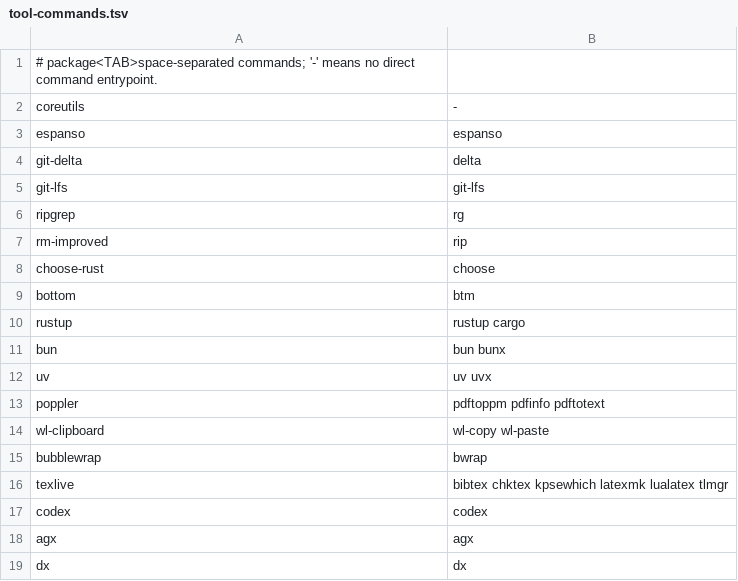
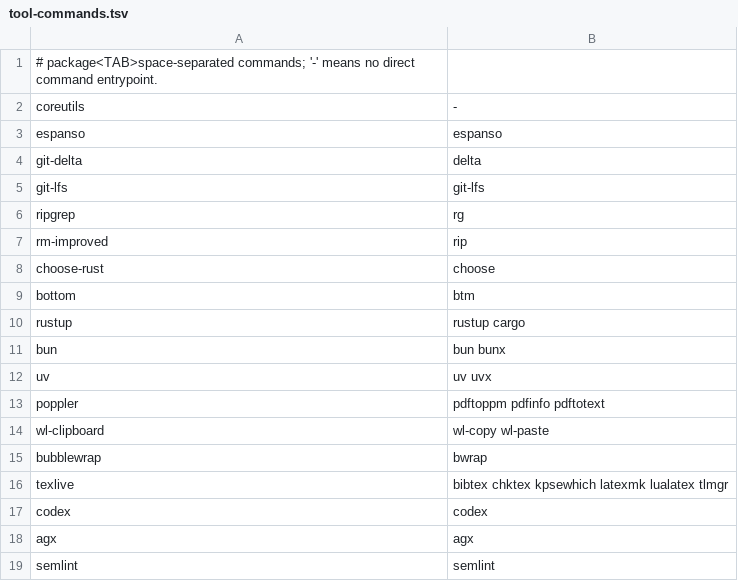
Before and after one commit to fuyutarow/dotfiles, a TSV file: tools/tool-tiers/src/tool-commands.tsv, drawn as a sheet; removed rows and columns are numbered as before the commit, all else as after; the diff names each change by its address in the sheet, - before the commit and + after, or states it on an @@ line.

Commit message:
tool-tiers: replace dx with semlint as a core Homebrew tool

```diff
--- a/tools/tool-tiers/src/tool-commands.tsv
+++ b/tools/tool-tiers/src/tool-commands.tsv
-row 19: dx | dx
+row 19: semlint | semlint
```
Also changed, not shown: 10 other files.
